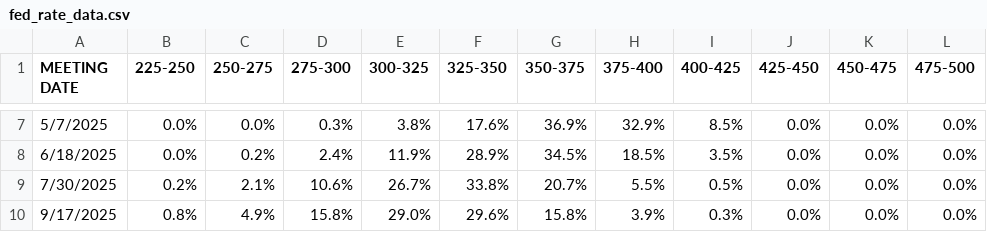
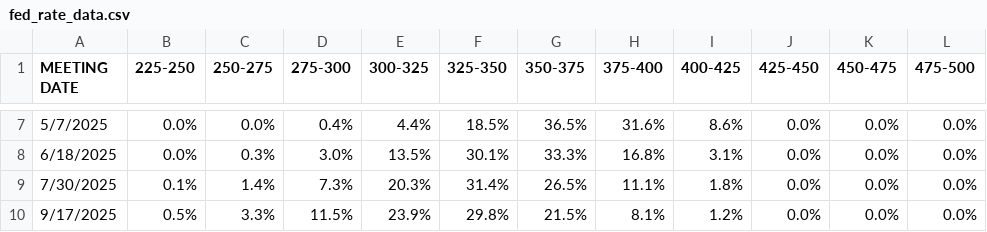
Before and after one commit to FedericoBohl/DatArg-2.0, a CSV file: fed_rate_data.csv, drawn as a sheet; only a part is shown, gaps mark what is left out; the diff covers the shown part only; the diff names each change by its address in the sheet, - before the commit and + after, or states it on an @@ line.

```diff
--- a/fed_rate_data.csv
+++ b/fed_rate_data.csv
-D7 (275-300): 0.3%
+D7 (275-300): 0.4%
-E7 (300-325): 3.8%
+E7 (300-325): 4.4%
-F7 (325-350): 17.6%
+F7 (325-350): 18.5%
-G7 (350-375): 36.9%
+G7 (350-375): 36.5%
-H7 (375-400): 32.9%
+H7 (375-400): 31.6%
-I7 (400-425): 8.5%
+I7 (400-425): 8.6%
-C8 (250-275): 0.2%
+C8 (250-275): 0.3%
-D8 (275-300): 2.4%
+D8 (275-300): 3.0%
-E8 (300-325): 11.9%
+E8 (300-325): 13.5%
-F8 (325-350): 28.9%
+F8 (325-350): 30.1%
-G8 (350-375): 34.5%
+G8 (350-375): 33.3%
-H8 (375-400): 18.5%
+H8 (375-400): 16.8%
-I8 (400-425): 3.5%
+I8 (400-425): 3.1%
-B9 (225-250): 0.2%
+B9 (225-250): 0.1%
-C9 (250-275): 2.1%
+C9 (250-275): 1.4%
-D9 (275-300): 10.6%
+D9 (275-300): 7.3%
-E9 (300-325): 26.7%
+E9 (300-325): 20.3%
-F9 (325-350): 33.8%
+F9 (325-350): 31.4%
-G9 (350-375): 20.7%
+G9 (350-375): 26.5%
-H9 (375-400): 5.5%
+H9 (375-400): 11.1%
-I9 (400-425): 0.5%
+I9 (400-425): 1.8%
-B10 (225-250): 0.8%
+B10 (225-250): 0.5%
-C10 (250-275): 4.9%
+C10 (250-275): 3.3%
-D10 (275-300): 15.8%
+D10 (275-300): 11.5%
-E10 (300-325): 29.0%
+E10 (300-325): 23.9%
-F10 (325-350): 29.6%
+F10 (325-350): 29.8%
-G10 (350-375): 15.8%
+G10 (350-375): 21.5%
-H10 (375-400): 3.9%
+H10 (375-400): 8.1%
-I10 (400-425): 0.3%
+I10 (400-425): 1.2%
```
Also changed, not shown: 28 edited cells elsewhere in this file, 2 other files.
